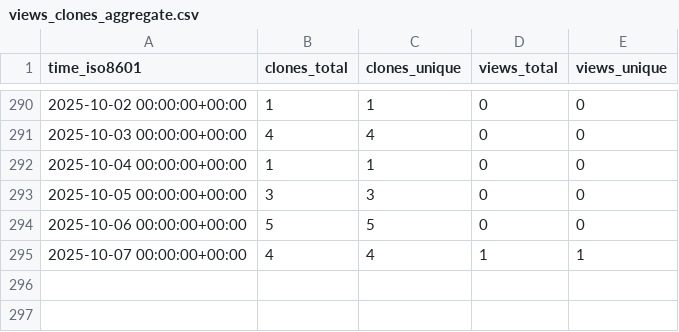
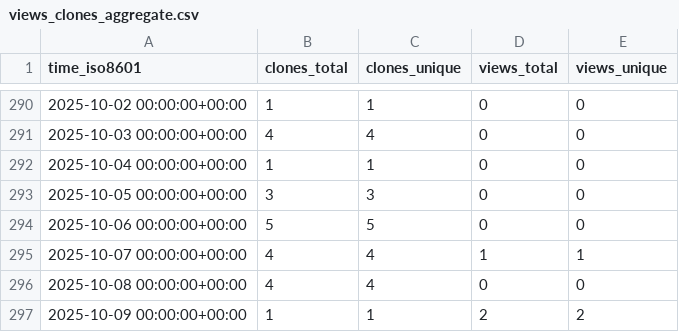
Before and after one commit to cubicleguy/su_arduino_uart, a CSV file: cubicleguy/su_arduino_uart/ghrs-data/views_clones_aggregate.csv, drawn as a sheet; only a part is shown, gaps mark what is left out.

```diff
--- a/cubicleguy/su_arduino_uart/ghrs-data/views_clones_aggregate.csv
+++ b/cubicleguy/su_arduino_uart/ghrs-data/views_clones_aggregate.csv
@@ -295 +295,3 @@ time_iso8601,clones_total,clones_unique,views_total,views_unique
 2025-10-07 00:00:00+00:00,4,4,1,1
+2025-10-08 00:00:00+00:00,4,4,0,0
+2025-10-09 00:00:00+00:00,1,1,2,2
```
Also changed, not shown: 1 other file.
